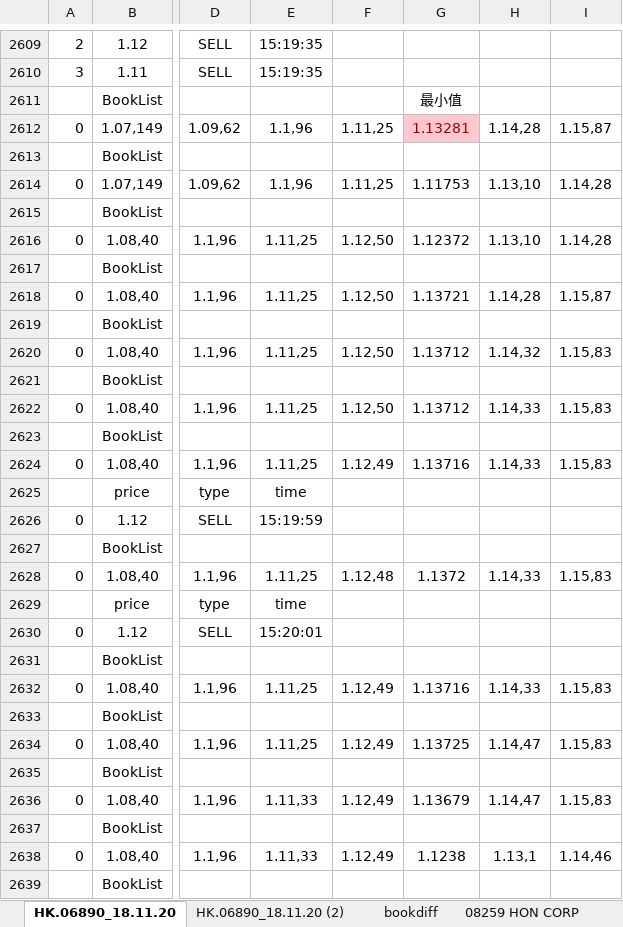
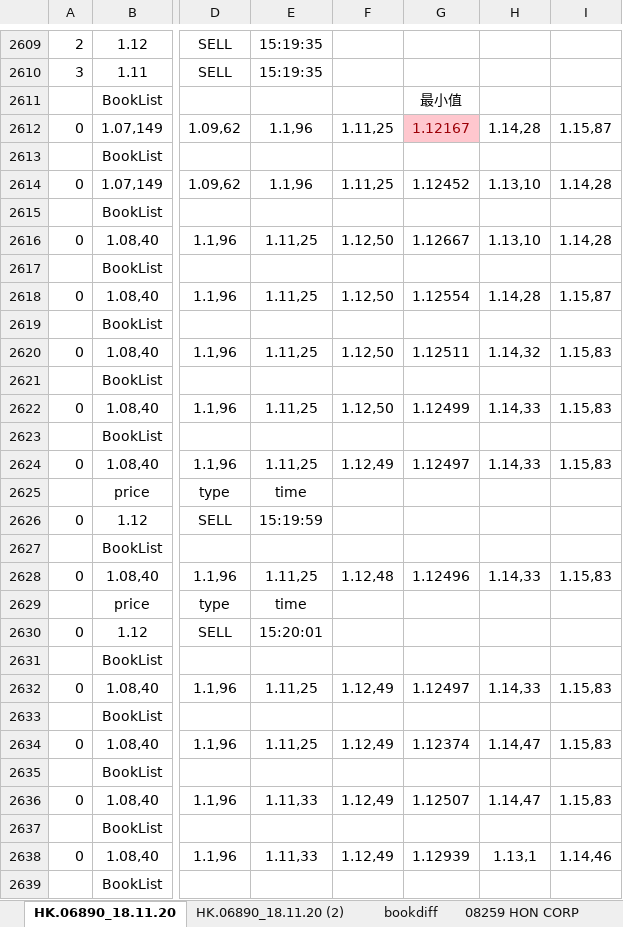
Before and after one commit to Knowckx/python, an Excel workbook: Docs/首日.xlsx, sheet HK.06890_18.11.20, drawn as a sheet; only a part is shown, gaps mark what is left out; values as stored, in another font and other column widths than the file's, no borders; the diff covers the shown part only; the diff names each change by its address in the sheet, - before the commit and + after, or states it on an @@ line.

```diff
--- a/Docs/首日.xlsx (sheet HK.06890_18.11.20)
+++ b/Docs/首日.xlsx (sheet HK.06890_18.11.20)
-G2612: 1.13281
+G2612: 1.12167
-G2614: 1.11753
+G2614: 1.12452
-G2616: 1.12372
+G2616: 1.12667
-G2618: 1.13721
+G2618: 1.12554
-G2620: 1.13712
+G2620: 1.12511
-G2622: 1.13712
+G2622: 1.12499
-G2624: 1.13716
+G2624: 1.12497
-G2628: 1.1372
+G2628: 1.12496
-G2632: 1.13716
+G2632: 1.12497
-G2634: 1.13725
+G2634: 1.12374
-G2636: 1.13679
+G2636: 1.12507
-G2638: 1.1238
+G2638: 1.12939
```
Also changed, not shown: 1631 edited cells elsewhere in this sheet, sheet Sheet1, sheet 问题说明, hidden cells, 1 other file.
